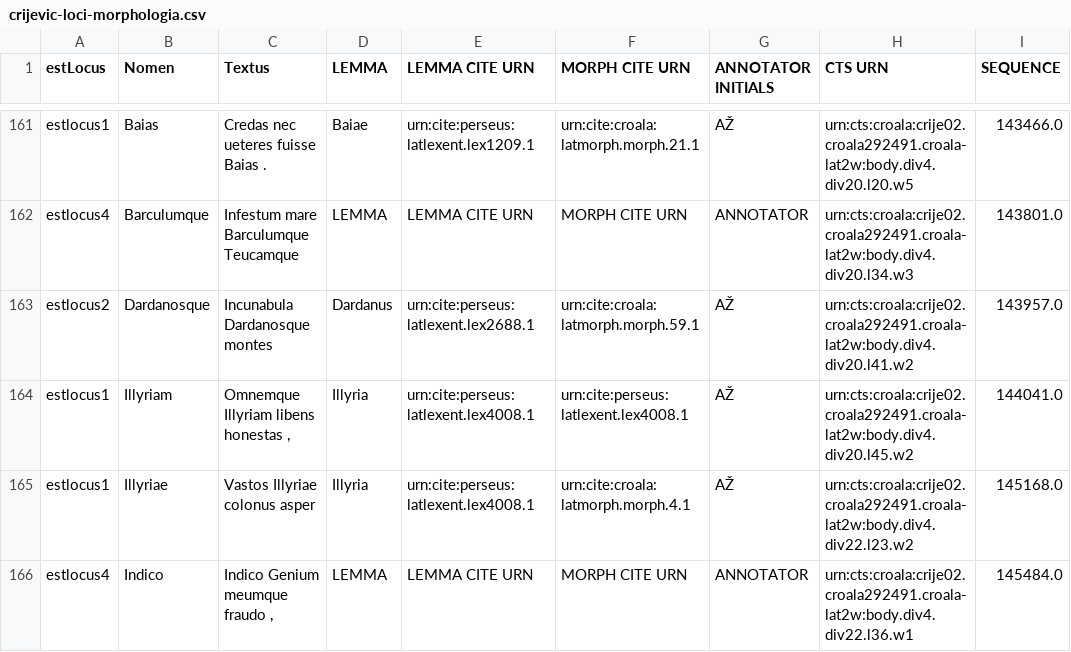
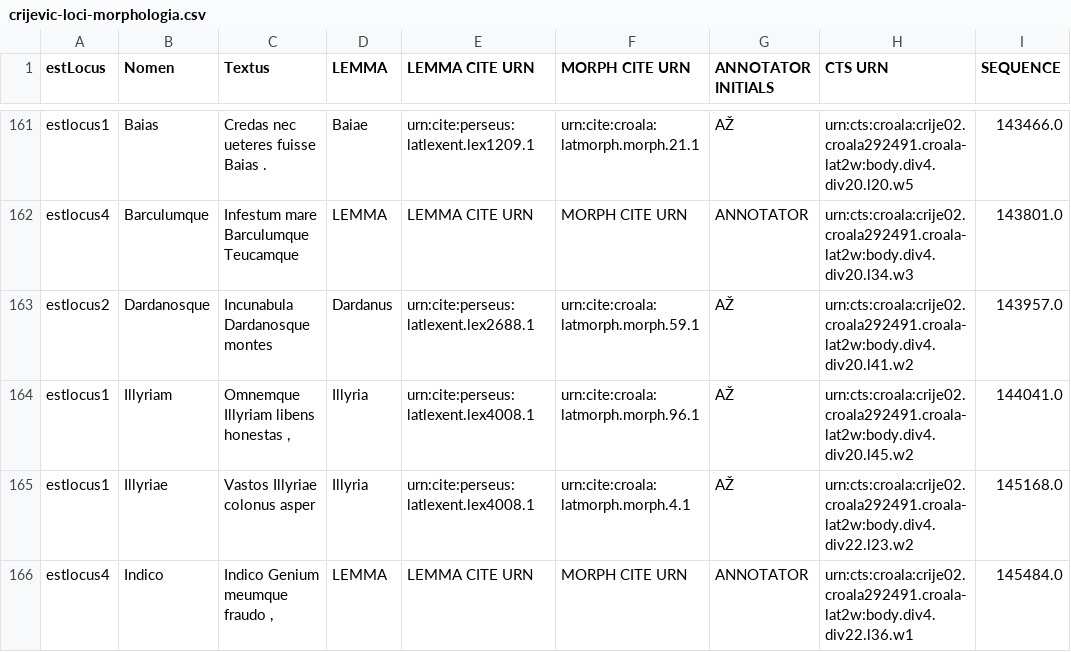
Before and after one commit to nevenjovanovic/croala-pelagios, a CSV file: csv/morph/crijevic-loci-morphologia.csv, drawn as a sheet; only a part is shown, gaps mark what is left out.

```diff
--- a/csv/morph/crijevic-loci-morphologia.csv
+++ b/csv/morph/crijevic-loci-morphologia.csv
@@ -164,3 +164,3 @@ estlocus4,Barculumque,Infestum mare Barculumque Teucamque,LEMMA,LEMMA CITE URN,M
 estlocus2,Dardanosque,Incunabula Dardanosque montes,Dardanus,urn:cite:perseus:latlexent.lex2688.1,urn:cite:croala:latmorph.morph.59.1,AŽ,urn:cts:croala:crije02.croala292491.croala-lat2w:body.div4.div20.l41.w2,143957.0,,,,,,,,,,,,,,,,,
-estlocus1,Illyriam,"Omnemque Illyriam libens honestas ,",Illyria,urn:cite:perseus:latlexent.lex4008.1,urn:cite:perseus:latlexent.lex4008.1,AŽ,urn:cts:croala:crije02.croala292491.croala-lat2w:body.div4.div20.l45.w2,144041.0,,,,,,,,,,,,,,,,,
+estlocus1,Illyriam,"Omnemque Illyriam libens honestas ,",Illyria,urn:cite:perseus:latlexent.lex4008.1,urn:cite:croala:latmorph.morph.96.1,AŽ,urn:cts:croala:crije02.croala292491.croala-lat2w:body.div4.div20.l45.w2,144041.0,,,,,,,,,,,,,,,,,
 estlocus1,Illyriae,Vastos Illyriae colonus asper,Illyria,urn:cite:perseus:latlexent.lex4008.1,urn:cite:croala:latmorph.morph.4.1,AŽ,urn:cts:croala:crije02.croala292491.croala-lat2w:body.div4.div22.l23.w2,145168.0,,,,,,,,,,,,,,,,,
```
Also changed, not shown: csv/morph/bunic-loci-morphologia.csv, csv/morph/marulic-loci-morphologia.csv, 1 other file.
